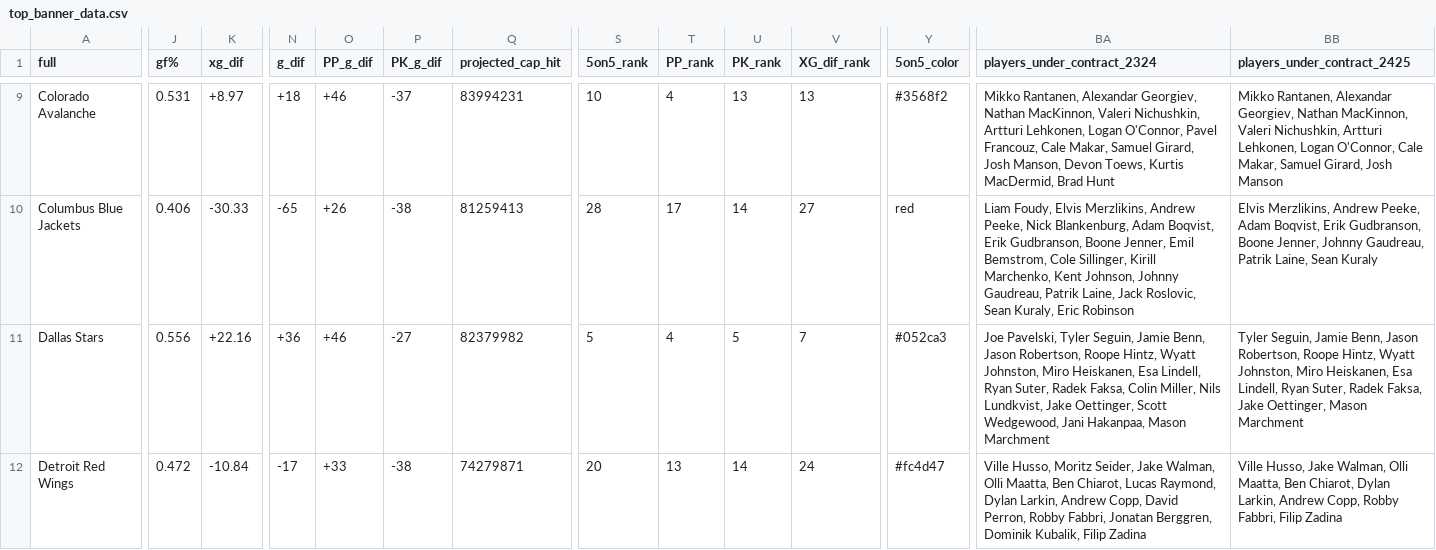
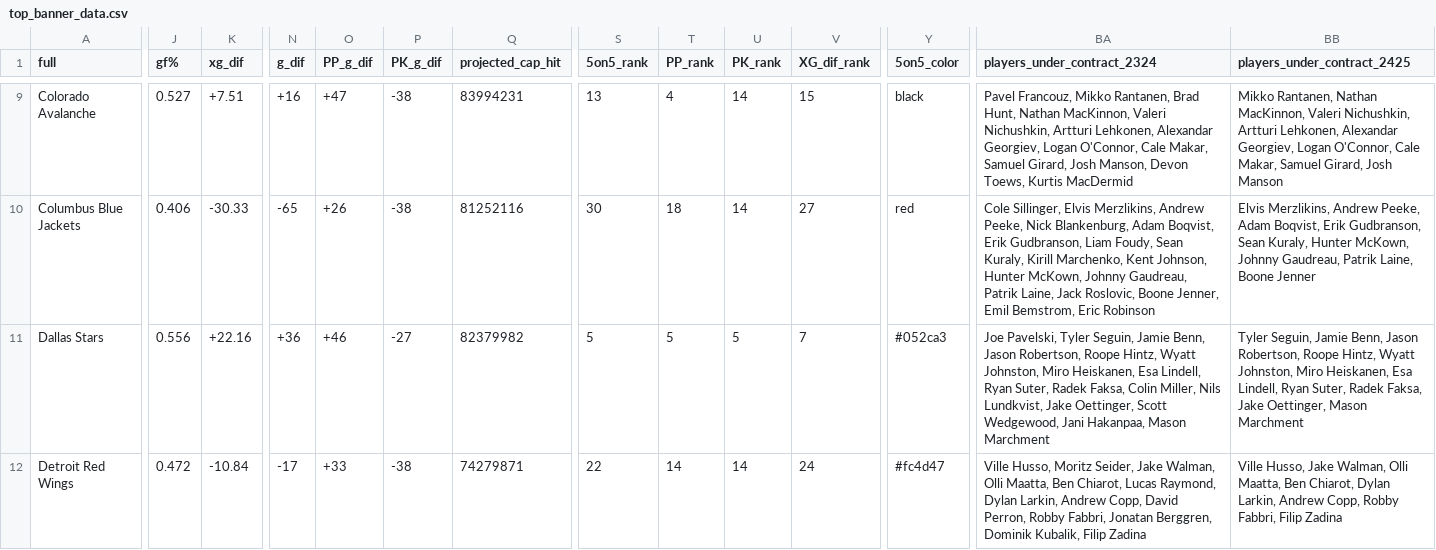
Before and after one commit to cassario/matchupData, a CSV file: top_banner_data.csv, drawn as a sheet; only a part is shown, gaps mark what is left out; the diff covers the shown part only; the diff names each change by its address in the sheet, - before the commit and + after, or states it on an @@ line.

```diff
--- a/top_banner_data.csv
+++ b/top_banner_data.csv
-J9 (gf%): 0.531
+J9 (gf%): 0.527
-K9 (xg_dif): +8.97
+K9 (xg_dif): +7.51
-N9 (g_dif): +18
+N9 (g_dif): +16
-O9 (PP_g_dif): +46
+O9 (PP_g_dif): +47
-P9 (PK_g_dif): -37
+P9 (PK_g_dif): -38
-S9 (5on5_rank): 10
+S9 (5on5_rank): 13
-U9 (PK_rank): 13
+U9 (PK_rank): 14
-V9 (XG_dif_rank): 13
+V9 (XG_dif_rank): 15
-Y9 (5on5_color): #3568f2
+Y9 (5on5_color): black
-BA9 (players_under_contract_2324): Mikko Rantanen, Alexandar Georgiev, Nathan MacKinnon, Valeri Nichushkin, Artturi Lehkonen, Logan O'Connor, Pavel Francouz, Cale Makar, Samuel Girard, Josh Manson, Devon Toews, Kurtis MacDermid, Brad Hunt
+BA9 (players_under_contract_2324): Pavel Francouz, Mikko Rantanen, Brad Hunt, Nathan MacKinnon, Valeri Nichushkin, Artturi Lehkonen, Alexandar Georgiev, Logan O'Connor, Cale Makar, Samuel Girard, Josh Manson, Devon Toews, Kurtis MacDermid
-BB9 (players_under_contract_2425): Mikko Rantanen, Alexandar Georgiev, Nathan MacKinnon, Valeri Nichushkin, Artturi Lehkonen, Logan O'Connor,…
+BB9 (players_under_contract_2425): Mikko Rantanen, Nathan MacKinnon, Valeri Nichushkin, Artturi Lehkonen, Alexandar Georgiev, Logan O'Connor,…
-Q10 (projected_cap_hit): 81259413
+Q10 (projected_cap_hit): 81252116
-S10 (5on5_rank): 28
+S10 (5on5_rank): 30
-T10 (PP_rank): 17
+T10 (PP_rank): 18
-BA10 (players_under_contract_2324): Liam Foudy, Elvis Merzlikins, Andrew Peeke, Nick Blankenburg, Adam Boqvist, Erik Gudbranson, Boone Jenner, Emil Bemstrom, Cole Sillinger, Kirill Marchenko, Kent Johnson, Johnny Gaudreau, Patrik Laine, Jack Roslovic, Sean Kuraly, Eric Robinson
+BA10 (players_under_contract_2324): Cole Sillinger, Elvis Merzlikins, Andrew Peeke, Nick Blankenburg, Adam Boqvist, Erik Gudbranson, Liam Foudy, Sean Kuraly, Kirill Marchenko, Kent Johnson, Hunter McKown, Johnny Gaudreau, Patrik Laine, Jack Roslovic, Boone Jenner, Emil Bemstrom, Eric Robinson
-BB10 (players_under_contract_2425): …Erik Gudbranson, Boone Jenner, Johnny Gaudreau, Patrik Laine, Sean Kuraly
+BB10 (players_under_contract_2425): …Erik Gudbranson, Sean Kuraly, Hunter McKown, Johnny Gaudreau, Patrik Laine, Boone Jenner
-T11 (PP_rank): 4
+T11 (PP_rank): 5
-S12 (5on5_rank): 20
+S12 (5on5_rank): 22
-T12 (PP_rank): 13
+T12 (PP_rank): 14
```
Also changed, not shown: 153 edited cells elsewhere in this file, 1 other file.
